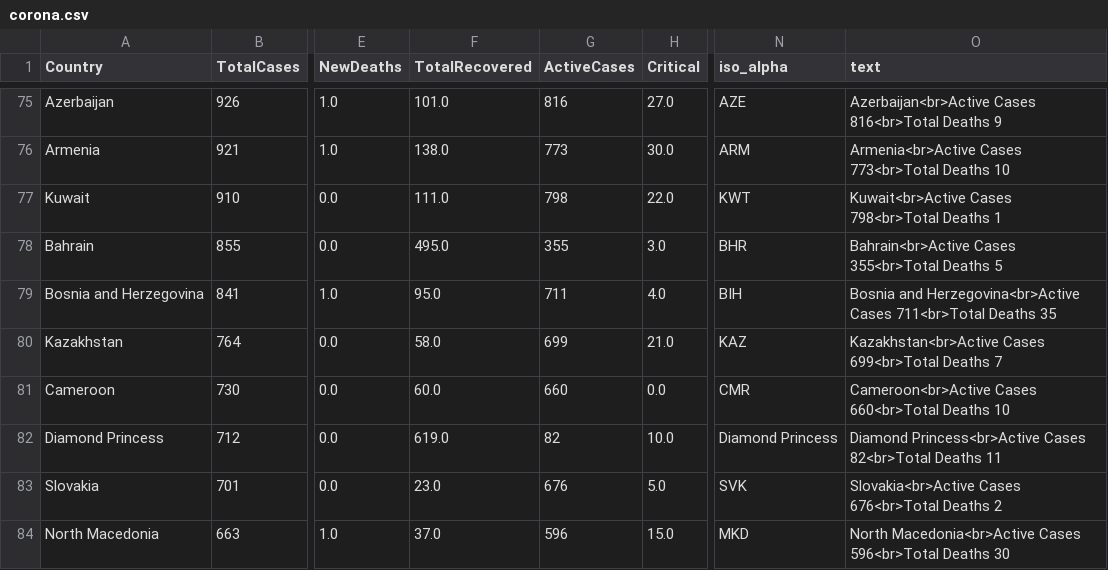
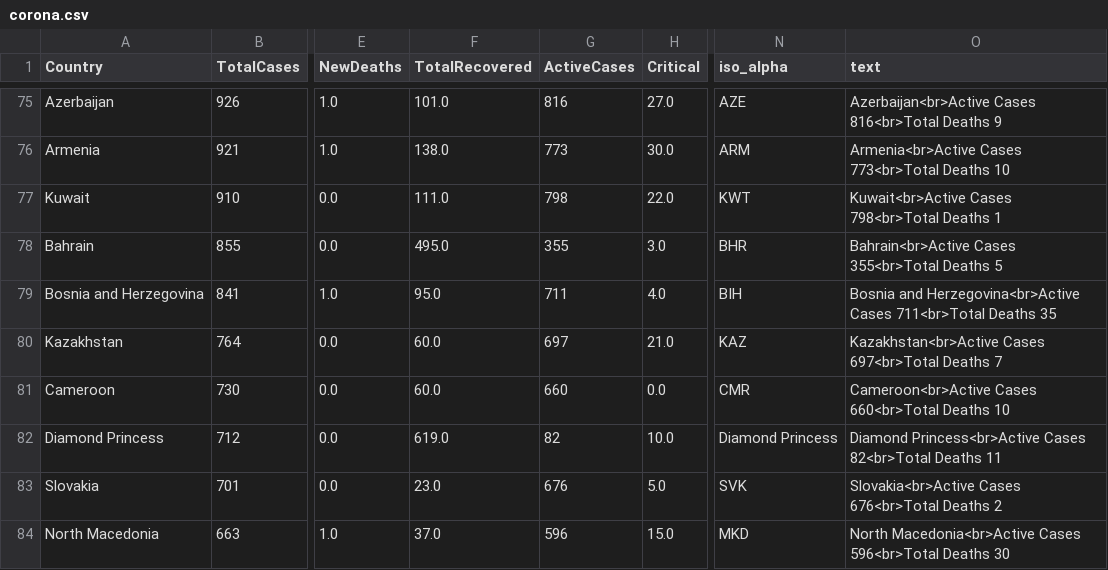
Before and after one commit to amtam0/coronavirus-world-map, a CSV file: static/data/corona.csv, drawn as a sheet; only a part is shown, gaps mark what is left out; the diff covers the shown part only; the diff names each change by its address in the sheet, - before the commit and + after, or states it on an @@ line.

```diff
--- a/static/data/corona.csv
+++ b/static/data/corona.csv
-F80 (TotalRecovered): 58.0
+F80 (TotalRecovered): 60.0
-G80 (ActiveCases): 699
+G80 (ActiveCases): 697
-O80 (text): Kazakhstan<br>Active Cases 699<br>Total Deaths 7
+O80 (text): Kazakhstan<br>Active Cases 697<br>Total Deaths 7
```
Also changed, not shown: 35 edited cells elsewhere in this file.
